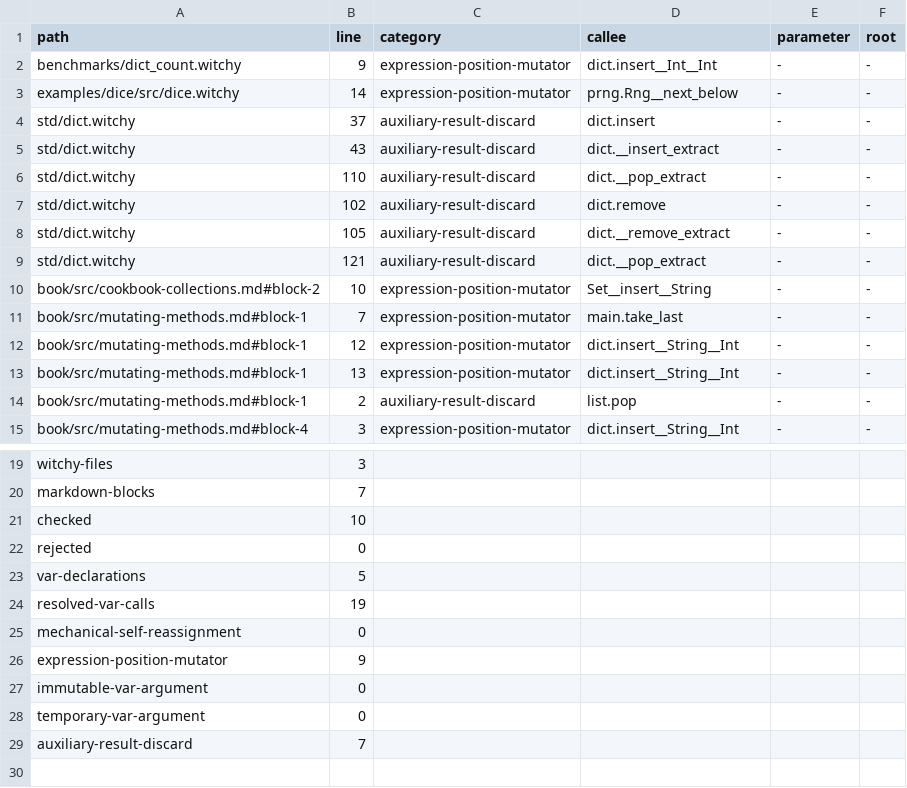
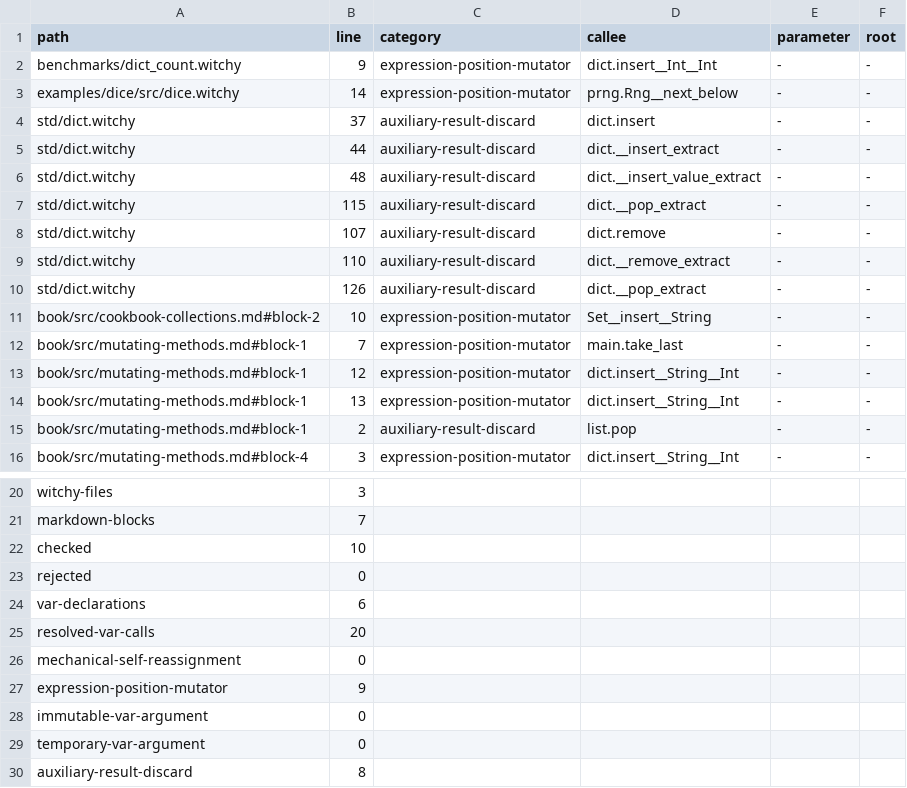
Before and after one commit to insanitybit/witchy, a TSV file: rfcs/0087-migration-census.tsv, drawn as a sheet; only a part is shown, gaps mark what is left out.

Commit message:
chore(gate): re-baseline generated artifacts

```diff
--- a/rfcs/0087-migration-census.tsv
+++ b/rfcs/0087-migration-census.tsv
@@ -4,7 +4,8 @@ examples/dice/src/dice.witchy	14	expression-position-mutator	prng.Rng__next_belo
 std/dict.witchy	37	auxiliary-result-discard	dict.insert	-	-
-std/dict.witchy	43	auxiliary-result-discard	dict.__insert_extract	-	-
-std/dict.witchy	110	auxiliary-result-discard	dict.__pop_extract	-	-
-std/dict.witchy	102	auxiliary-result-discard	dict.remove	-	-
-std/dict.witchy	105	auxiliary-result-discard	dict.__remove_extract	-	-
-std/dict.witchy	121	auxiliary-result-discard	dict.__pop_extract	-	-
+std/dict.witchy	44	auxiliary-result-discard	dict.__insert_extract	-	-
+std/dict.witchy	48	auxiliary-result-discard	dict.__insert_value_extract	-	-
+std/dict.witchy	115	auxiliary-result-discard	dict.__pop_extract	-	-
+std/dict.witchy	107	auxiliary-result-discard	dict.remove	-	-
+std/dict.witchy	110	auxiliary-result-discard	dict.__remove_extract	-	-
+std/dict.witchy	126	auxiliary-result-discard	dict.__pop_extract	-	-
 book/src/cookbook-collections.md#block-2	10	expression-position-mutator	Set__insert__String	-	-
@@ -22,4 +23,4 @@ checked	10
 rejected	0
-var-declarations	5
-resolved-var-calls	19
+var-declarations	6
+resolved-var-calls	20
 mechanical-self-reassignment	0
@@ -28,2 +29,2 @@ immutable-var-argument	0
 temporary-var-argument	0
-auxiliary-result-discard	7
+auxiliary-result-discard	8
```
